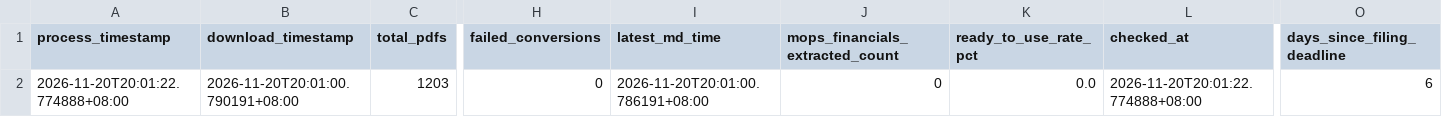
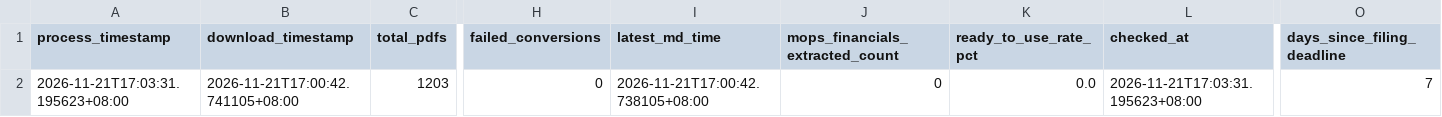
Before and after one commit to wenchiehlee-investment/MOPS, a CSV file: data/reports/mops_health_summary.csv, drawn as a sheet; only a part is shown, gaps mark what is left out; the diff names each change by its address in the sheet, - before the commit and + after, or states it on an @@ line.

```diff
--- a/data/reports/mops_health_summary.csv
+++ b/data/reports/mops_health_summary.csv
-A2 (process_timestamp): 2026-11-20T20:01:22.774888+08:00
+A2 (process_timestamp): 2026-11-21T17:03:31.195623+08:00
-B2 (download_timestamp): 2026-11-20T20:01:00.790191+08:00
+B2 (download_timestamp): 2026-11-21T17:00:42.741105+08:00
-I2 (latest_md_time): 2026-11-20T20:01:00.786191+08:00
+I2 (latest_md_time): 2026-11-21T17:00:42.738105+08:00
-L2 (checked_at): 2026-11-20T20:01:22.774888+08:00
+L2 (checked_at): 2026-11-21T17:03:31.195623+08:00
-O2 (days_since_filing_deadline): 6
+O2 (days_since_filing_deadline): 7
```
Also changed, not shown: data/reports/mops_matrix_latest.csv, 2 other files.
